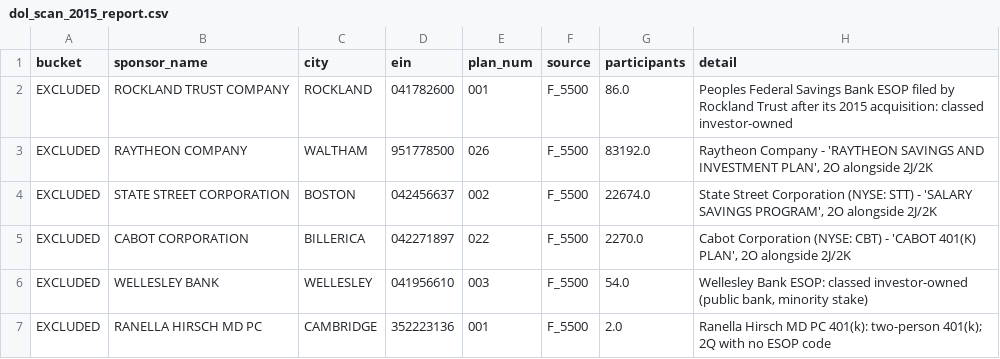
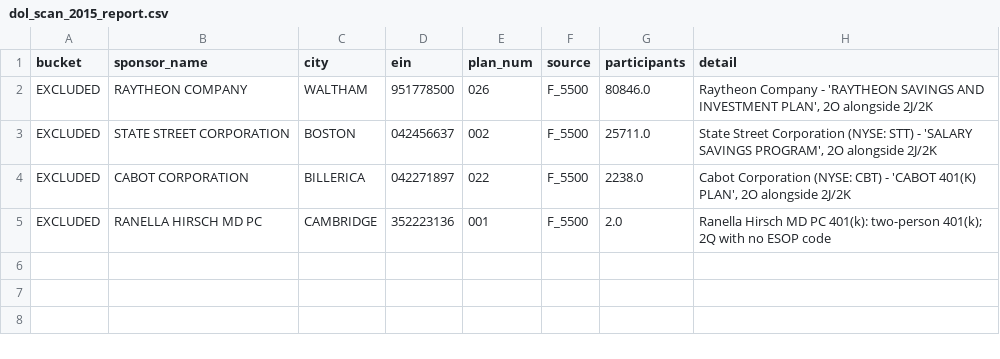
Before and after one commit to jromanul/MAesopdashboard, a CSV file: dol_scan_2015_report.csv, drawn as a sheet.

```diff
--- a/dol_scan_2015_report.csv
+++ b/dol_scan_2015_report.csv
@@ -1,7 +1,5 @@
 bucket,sponsor_name,city,ein,plan_num,source,participants,detail
-EXCLUDED,ROCKLAND TRUST COMPANY,ROCKLAND,041782600,001,F_5500,86.0,Peoples Federal Savings Bank ESOP filed by Rockland Trust after its 2015 acquisition: classed investor-owned
-EXCLUDED,RAYTHEON COMPANY,WALTHAM,951778500,026,F_5500,83192.0,"Raytheon Company - 'RAYTHEON SAVINGS AND INVESTMENT PLAN', 2O alongside 2J/2K"
-EXCLUDED,STATE STREET CORPORATION,BOSTON,042456637,002,F_5500,22674.0,"State Street Corporation (NYSE: STT) - 'SALARY SAVINGS PROGRAM', 2O alongside 2J/2K"
-EXCLUDED,CABOT CORPORATION,BILLERICA,042271897,022,F_5500,2270.0,"Cabot Corporation (NYSE: CBT) - 'CABOT 401(K) PLAN', 2O alongside 2J/2K"
-EXCLUDED,WELLESLEY BANK,WELLESLEY,041956610,003,F_5500,54.0,"Wellesley Bank ESOP: classed investor-owned (public bank, minority stake)"
+EXCLUDED,RAYTHEON COMPANY,WALTHAM,951778500,026,F_5500,80846.0,"Raytheon Company - 'RAYTHEON SAVINGS AND INVESTMENT PLAN', 2O alongside 2J/2K"
+EXCLUDED,STATE STREET CORPORATION,BOSTON,042456637,002,F_5500,25711.0,"State Street Corporation (NYSE: STT) - 'SALARY SAVINGS PROGRAM', 2O alongside 2J/2K"
+EXCLUDED,CABOT CORPORATION,BILLERICA,042271897,022,F_5500,2238.0,"Cabot Corporation (NYSE: CBT) - 'CABOT 401(K) PLAN', 2O alongside 2J/2K"
 EXCLUDED,RANELLA HIRSCH MD PC,CAMBRIDGE,352223136,001,F_5500,2.0,Ranella Hirsch MD PC 401(k): two-person 401(k); 2Q with no ESOP code
```
